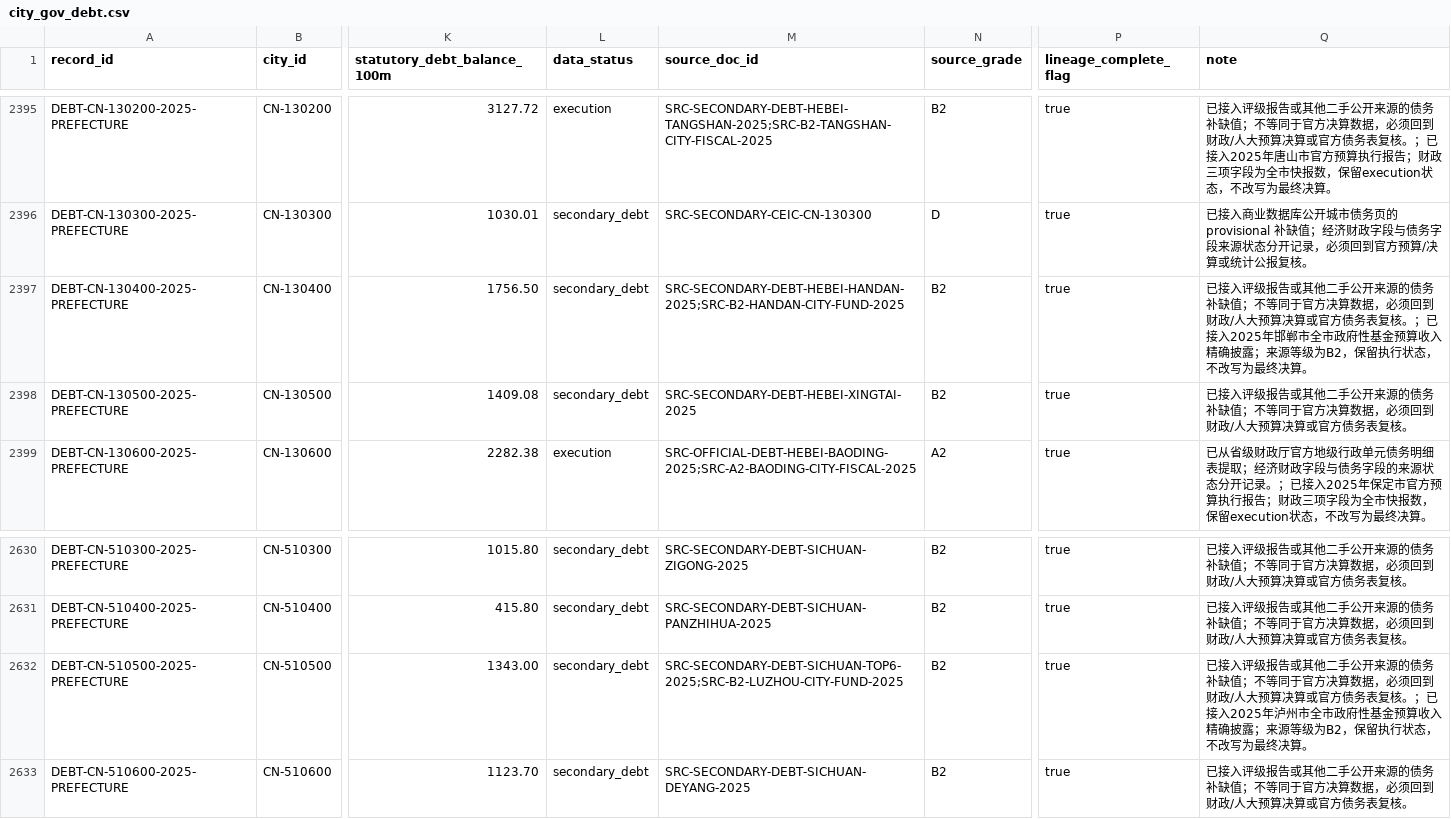
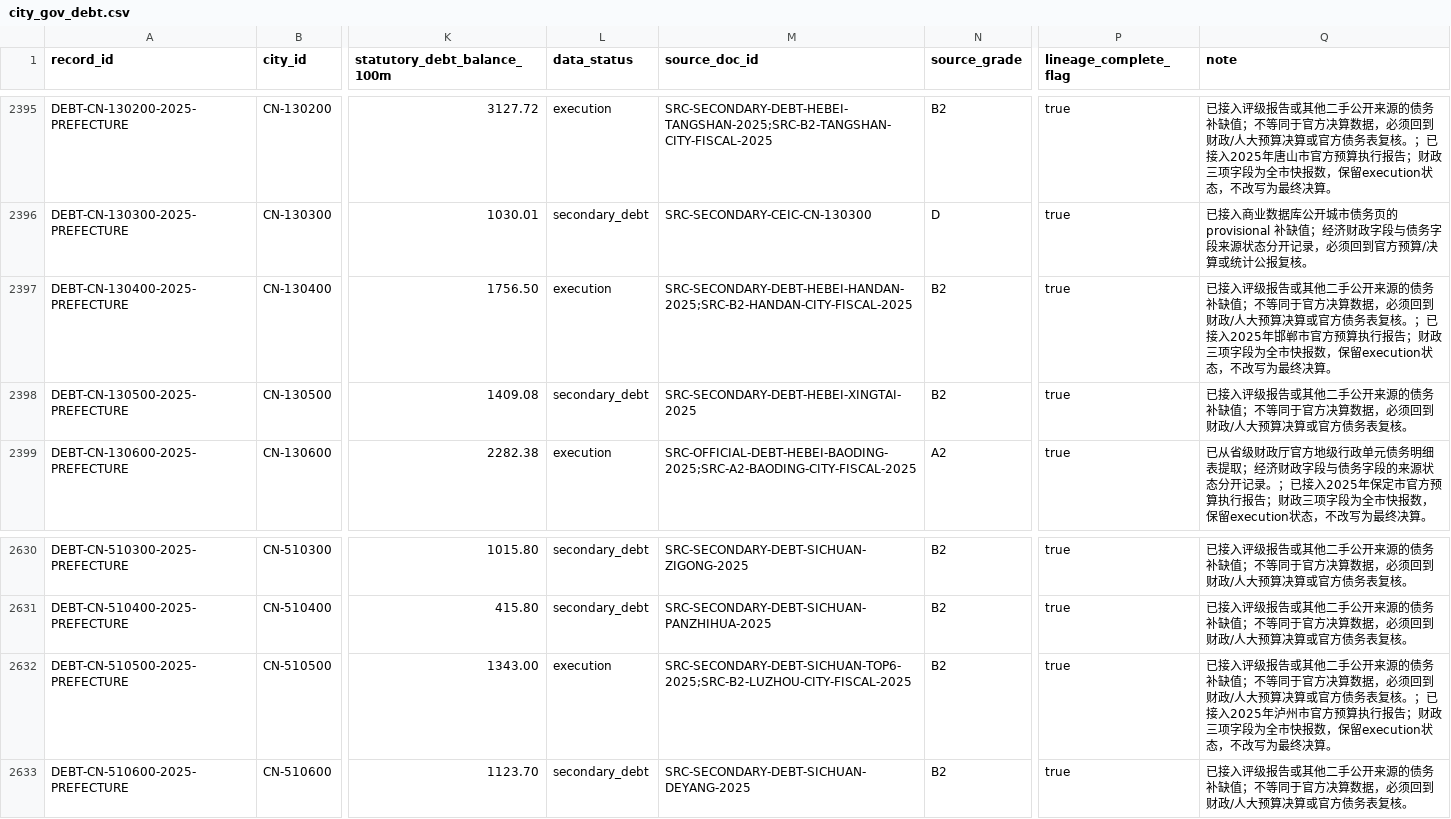
Before and after one commit to chenfei2008c/china-local-debt-atlas, a CSV file: outputs/national_prefecture_panel_2018_2026/city_gov_debt.csv, drawn as a sheet; only a part is shown, gaps mark what is left out; the diff names each change by its address in the sheet, - before the commit and + after, or states it on an @@ line.

```diff
--- a/outputs/national_prefecture_panel_2018_2026/city_gov_debt.csv
+++ b/outputs/national_prefecture_panel_2018_2026/city_gov_debt.csv
-L2397 (data_status): secondary_debt
+L2397 (data_status): execution
-M2397 (source_doc_id): SRC-SECONDARY-DEBT-HEBEI-HANDAN-2025;SRC-B2-HANDAN-CITY-FUND-2025
+M2397 (source_doc_id): SRC-SECONDARY-DEBT-HEBEI-HANDAN-2025;SRC-B2-HANDAN-CITY-FISCAL-2025
-Q2397 (note): …年邯郸市全市政府性基金预算收入精确披露；来源等级为B2，保留执行状态，不…
+Q2397 (note): …年邯郸市官方预算执行报告；财政三项字段为全市快报数，保留execution状态，不…
-L2632 (data_status): secondary_debt
+L2632 (data_status): execution
-M2632 (source_doc_id): SRC-SECONDARY-DEBT-SICHUAN-TOP6-2025;SRC-B2-LUZHOU-CITY-FUND-2025
+M2632 (source_doc_id): SRC-SECONDARY-DEBT-SICHUAN-TOP6-2025;SRC-B2-LUZHOU-CITY-FISCAL-2025
-Q2632 (note): …年泸州市全市政府性基金预算收入精确披露；来源等级为B2，保留执行状态，不…
+Q2632 (note): …年泸州市官方预算执行报告；财政三项字段为全市快报数，保留execution状态，不…
```
Also changed, not shown: outputs/national_prefecture_panel_2018_2026/batch_source_registry.csv, outputs/national_prefecture_panel_2018_2026/core_coverage_report_2018_2025.csv, 12 other files.
